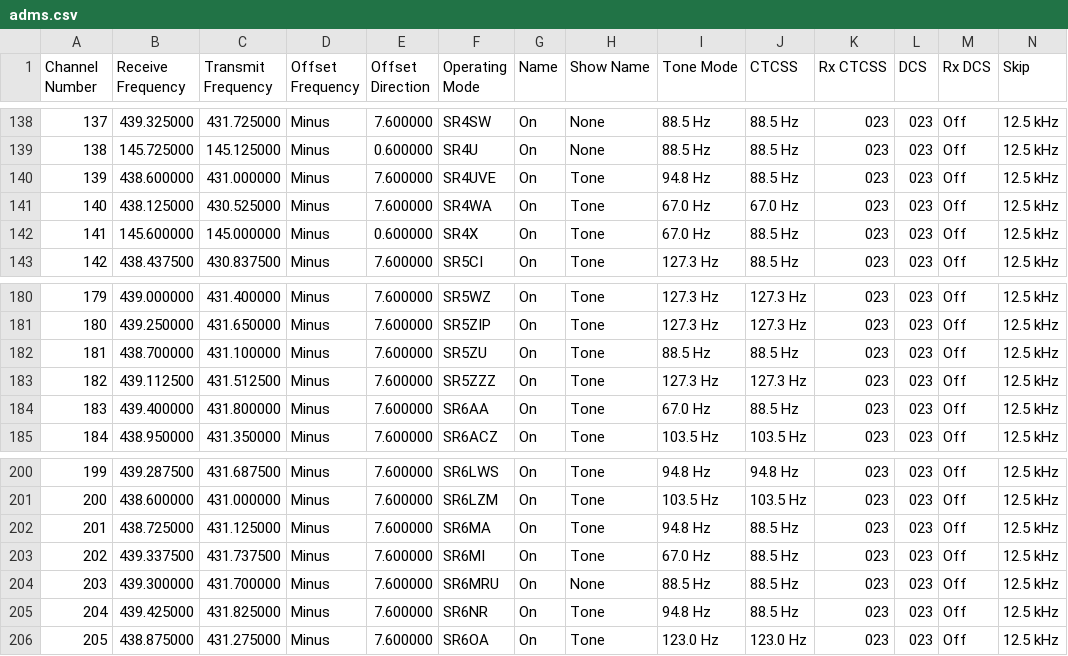
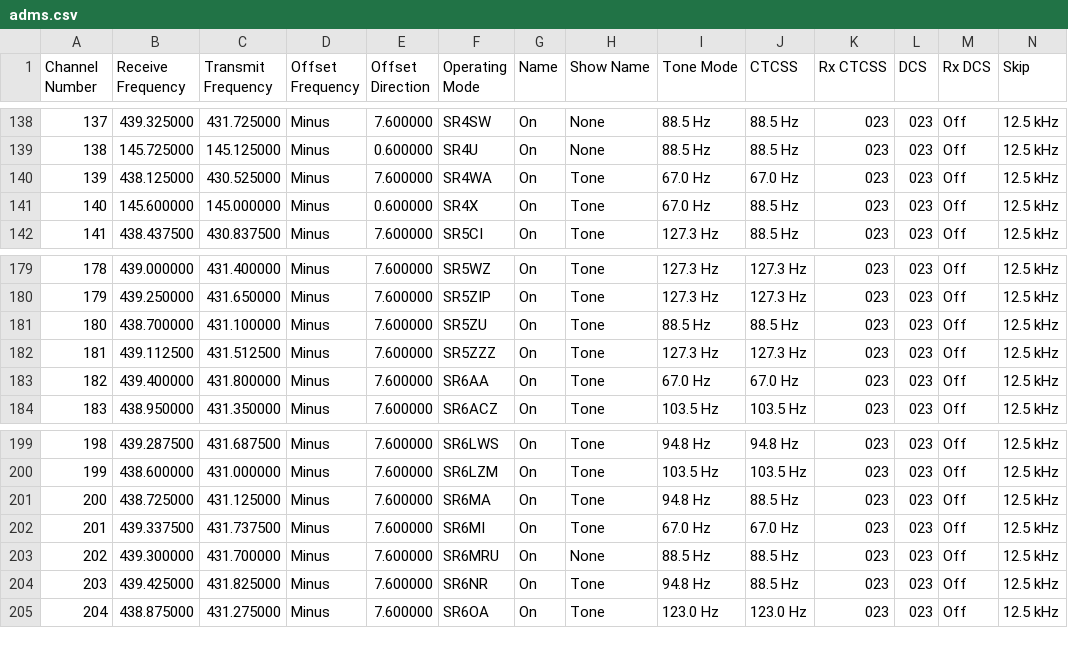
Before and after one commit to stefopl/repeaters-backup, a CSV file: backup/przemienniki-net/RT_Systems_ADMS/adms.csv, drawn as a sheet; only a part is shown, gaps mark what is left out; removed rows and columns are numbered as before the commit, all else as after; rows hold the shown columns only; the diff names each change by its address in the sheet, - before the commit and + after, or states it on an @@ line.

```diff
--- a/backup/przemienniki-net/RT_Systems_ADMS/adms.csv
+++ b/backup/przemienniki-net/RT_Systems_ADMS/adms.csv
-row 140: 139 | 438.600000 | 431.000000 | Minus | 7.600000 | SR4UVE | On | Tone | 94.8 Hz | 88.5 Hz | 023 | 023 | Off | 12.5 kHz
@@ column A (Channel Number) renumbered from row 140 down @@
-J183 (CTCSS): 88.5 Hz
+J183 (CTCSS): 67.0 Hz
-J202 (CTCSS): 88.5 Hz
+J202 (CTCSS): 67.0 Hz
```
Also changed, not shown: backup/przemienniki-net/CHIRP_CSV_Format/chirp.csv, 16 other files.
